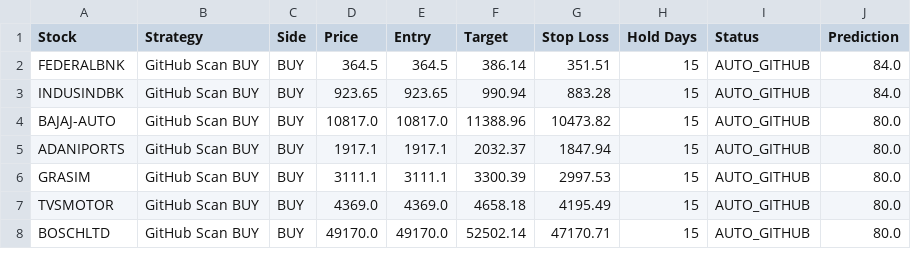
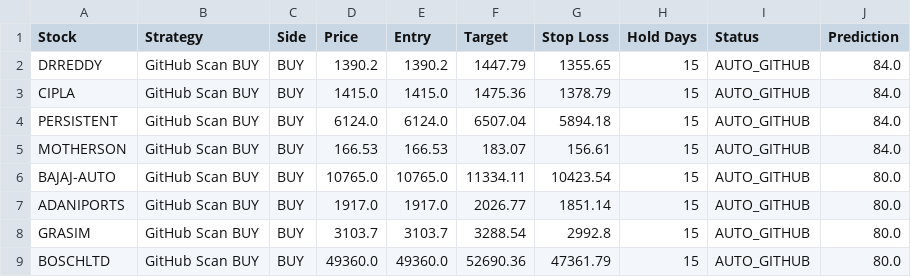
Before and after one commit to jpgenius31/swingtrading, a CSV file: strategy_live_signals.csv, drawn as a sheet; only a part is shown; the diff covers the shown part only.

```diff
--- a/strategy_live_signals.csv
+++ b/strategy_live_signals.csv
@@ -1,8 +1,9 @@
 Stock,Strategy,Side,Price,Entry,Target,Stop Loss,Hold Days,Status,Prediction
-FEDERALBNK,GitHub Scan BUY,BUY,364.5,364.5,386.14,351.51,15,AUTO_GITHUB,84.0
-INDUSINDBK,GitHub Scan BUY,BUY,923.65,923.65,990.94,883.28,15,AUTO_GITHUB,84.0
-BAJAJ-AUTO,GitHub Scan BUY,BUY,10817.0,10817.0,11388.96,10473.82,15,AUTO_GITHUB,80.0
-ADANIPORTS,GitHub Scan BUY,BUY,1917.1,1917.1,2032.37,1847.94,15,AUTO_GITHUB,80.0
-GRASIM,GitHub Scan BUY,BUY,3111.1,3111.1,3300.39,2997.53,15,AUTO_GITHUB,80.0
-TVSMOTOR,GitHub Scan BUY,BUY,4369.0,4369.0,4658.18,4195.49,15,AUTO_GITHUB,80.0
-BOSCHLTD,GitHub Scan BUY,BUY,49170.0,49170.0,52502.14,47170.71,15,AUTO_GITHUB,80.0
+DRREDDY,GitHub Scan BUY,BUY,1390.2,1390.2,1447.79,1355.65,15,AUTO_GITHUB,84.0
+CIPLA,GitHub Scan BUY,BUY,1415.0,1415.0,1475.36,1378.79,15,AUTO_GITHUB,84.0
+PERSISTENT,GitHub Scan BUY,BUY,6124.0,6124.0,6507.04,5894.18,15,AUTO_GITHUB,84.0
+MOTHERSON,GitHub Scan BUY,BUY,166.53,166.53,183.07,156.61,15,AUTO_GITHUB,84.0
+BAJAJ-AUTO,GitHub Scan BUY,BUY,10765.0,10765.0,11334.11,10423.54,15,AUTO_GITHUB,80.0
+ADANIPORTS,GitHub Scan BUY,BUY,1917.0,1917.0,2026.77,1851.14,15,AUTO_GITHUB,80.0
+GRASIM,GitHub Scan BUY,BUY,3103.7,3103.7,3288.54,2992.8,15,AUTO_GITHUB,80.0
+BOSCHLTD,GitHub Scan BUY,BUY,49360.0,49360.0,52690.36,47361.79,15,AUTO_GITHUB,80.0
```
Also changed, not shown: 3 removed rows and 17 edited cells elsewhere in this file, latest_results.csv, 5 other files.
